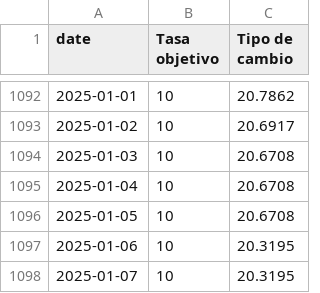
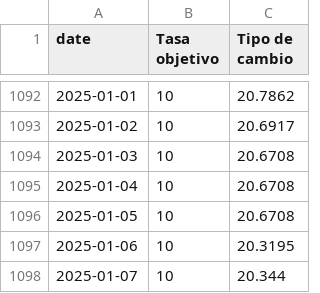
Before and after one commit to jadrk040507/skope-docs, a CSV file: scripts/data/mc_policy_mxnusd.csv, drawn as a sheet; only a part is shown, gaps mark what is left out.

```diff
--- a/scripts/data/mc_policy_mxnusd.csv
+++ b/scripts/data/mc_policy_mxnusd.csv
@@ -1097,2 +1097,2 @@
 2025-01-06,10,20.3195
-2025-01-07,10,20.3195
+2025-01-07,10,20.344
```
Also changed, not shown: scripts/data/mc_mxnusd_5y.csv, scripts/data/mc_mxnusd_month.csv.
